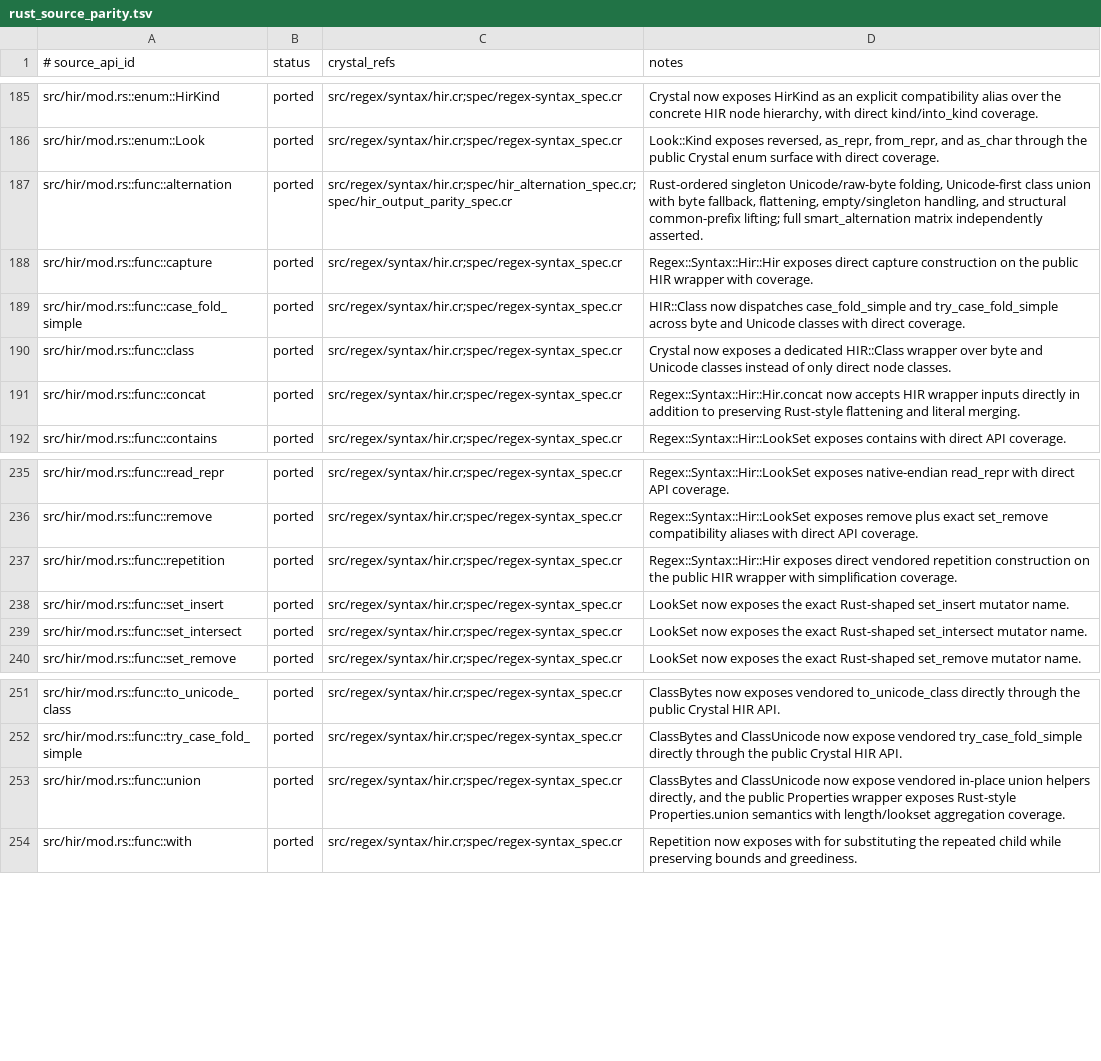
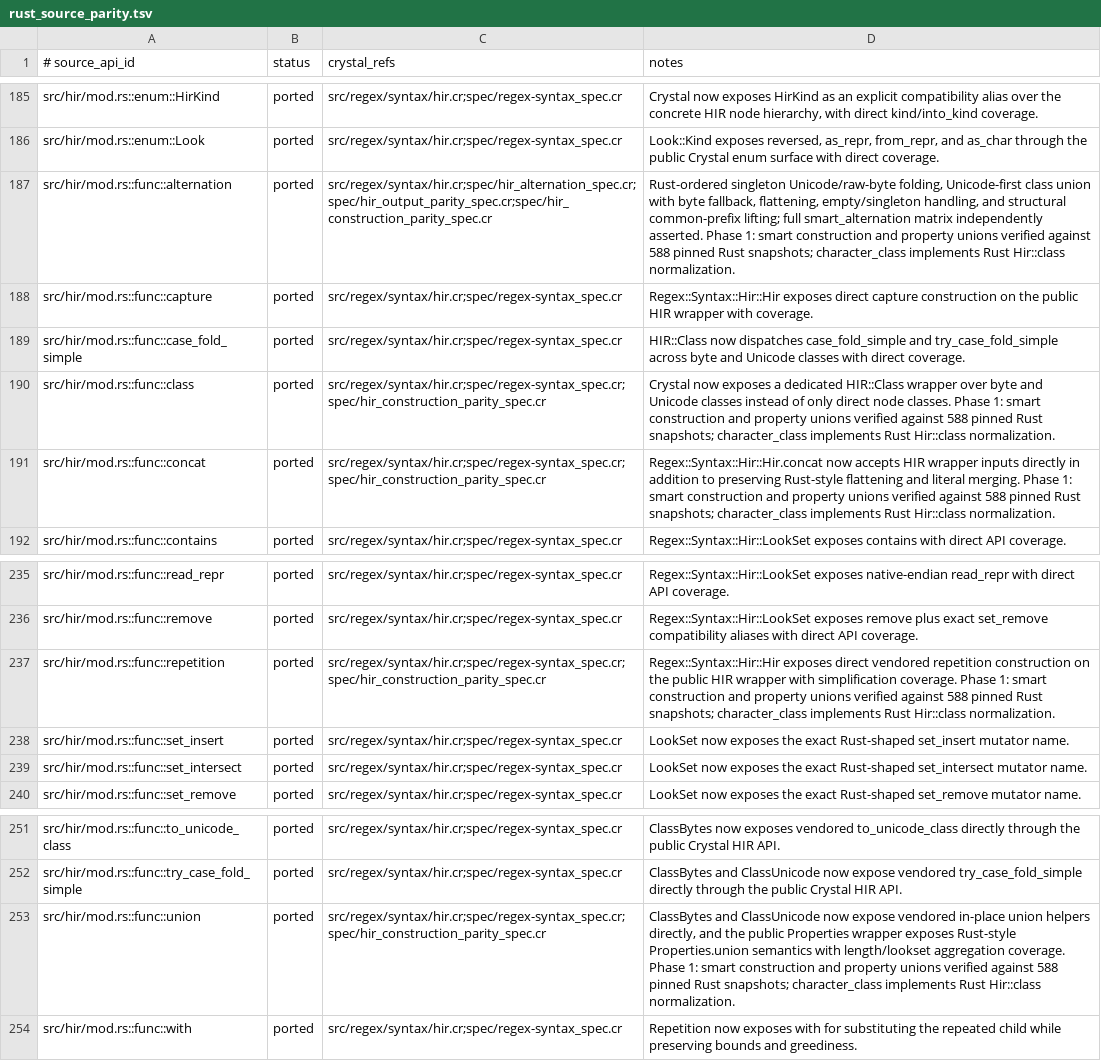
Before and after one commit to dsisnero/regex-syntax, a TSV file: plans/inventory/rust_source_parity.tsv, drawn as a sheet; only a part is shown, gaps mark what is left out.

Commit message:
fix: complete HIR construction and translator runtime parity

```diff
--- a/plans/inventory/rust_source_parity.tsv
+++ b/plans/inventory/rust_source_parity.tsv
@@ -186,7 +186,7 @@ src/hir/mod.rs::enum::HirKind	ported	src/regex/syntax/hir.cr;spec/regex-syntax_s
 src/hir/mod.rs::enum::Look	ported	src/regex/syntax/hir.cr;spec/regex-syntax_spec.cr	Look::Kind exposes reversed, as_repr, from_repr, and as_char through the public Crystal enum surface with direct coverage.
-src/hir/mod.rs::func::alternation	ported	src/regex/syntax/hir.cr;spec/hir_alternation_spec.cr;spec/hir_output_parity_spec.cr	Rust-ordered singleton Unicode/raw-byte folding, Unicode-first class union with byte fallback, flattening, empty/singleton handling, and structural common-prefix lifting; full smart_alternation matrix independently asserted.
+src/hir/mod.rs::func::alternation	ported	src/regex/syntax/hir.cr;spec/hir_alternation_spec.cr;spec/hir_output_parity_spec.cr;spec/hir_construction_parity_spec.cr	Rust-ordered singleton Unicode/raw-byte folding, Unicode-first class union with byte fallback, flattening, empty/singleton handling, and structural common-prefix lifting; full smart_alternation matrix independently asserted. Phase 1: smart construction and property unions verified against 588 pinned Rust snapshots; character_class implements Rust Hir::class normalization.
 src/hir/mod.rs::func::capture	ported	src/regex/syntax/hir.cr;spec/regex-syntax_spec.cr	Regex::Syntax::Hir::Hir exposes direct capture construction on the public HIR wrapper with coverage.
 src/hir/mod.rs::func::case_fold_simple	ported	src/regex/syntax/hir.cr;spec/regex-syntax_spec.cr	HIR::Class now dispatches case_fold_simple and try_case_fold_simple across byte and Unicode classes with direct coverage.
-src/hir/mod.rs::func::class	ported	src/regex/syntax/hir.cr;spec/regex-syntax_spec.cr	Crystal now exposes a dedicated HIR::Class wrapper over byte and Unicode classes instead of only direct node classes.
-src/hir/mod.rs::func::concat	ported	src/regex/syntax/hir.cr;spec/regex-syntax_spec.cr	Regex::Syntax::Hir::Hir.concat now accepts HIR wrapper inputs directly in addition to preserving Rust-style flattening and literal merging.
+src/hir/mod.rs::func::class	ported	src/regex/syntax/hir.cr;spec/regex-syntax_spec.cr;spec/hir_construction_parity_spec.cr	Crystal now exposes a dedicated HIR::Class wrapper over byte and Unicode classes instead of only direct node classes. Phase 1: smart construction and property unions verified against 588 pinned Rust snapshots; character_class implements Rust Hir::class normalization.
+src/hir/mod.rs::func::concat	ported	src/regex/syntax/hir.cr;spec/regex-syntax_spec.cr;spec/hir_construction_parity_spec.cr	Regex::Syntax::Hir::Hir.concat now accepts HIR wrapper inputs directly in addition to preserving Rust-style flattening and literal merging. Phase 1: smart construction and property unions verified against 588 pinned Rust snapshots; character_class implements Rust Hir::class normalization.
 src/hir/mod.rs::func::contains	ported	src/regex/syntax/hir.cr;spec/regex-syntax_spec.cr	Regex::Syntax::Hir::LookSet exposes contains with direct API coverage.
@@ -236,3 +236,3 @@ src/hir/mod.rs::func::read_repr	ported	src/regex/syntax/hir.cr;spec/regex-syntax
 src/hir/mod.rs::func::remove	ported	src/regex/syntax/hir.cr;spec/regex-syntax_spec.cr	Regex::Syntax::Hir::LookSet exposes remove plus exact set_remove compatibility aliases with direct API coverage.
-src/hir/mod.rs::func::repetition	ported	src/regex/syntax/hir.cr;spec/regex-syntax_spec.cr	Regex::Syntax::Hir::Hir exposes direct vendored repetition construction on the public HIR wrapper with simplification coverage.
+src/hir/mod.rs::func::repetition	ported	src/regex/syntax/hir.cr;spec/regex-syntax_spec.cr;spec/hir_construction_parity_spec.cr	Regex::Syntax::Hir::Hir exposes direct vendored repetition construction on the public HIR wrapper with simplification coverage. Phase 1: smart construction and property unions verified against 588 pinned Rust snapshots; character_class implements Rust Hir::class normalization.
 src/hir/mod.rs::func::set_insert	ported	src/regex/syntax/hir.cr;spec/regex-syntax_spec.cr	LookSet now exposes the exact Rust-shaped set_insert mutator name.
@@ -252,3 +252,3 @@ src/hir/mod.rs::func::to_unicode_class	ported	src/regex/syntax/hir.cr;spec/regex
 src/hir/mod.rs::func::try_case_fold_simple	ported	src/regex/syntax/hir.cr;spec/regex-syntax_spec.cr	ClassBytes and ClassUnicode now expose vendored try_case_fold_simple directly through the public Crystal HIR API.
-src/hir/mod.rs::func::union	ported	src/regex/syntax/hir.cr;spec/regex-syntax_spec.cr	ClassBytes and ClassUnicode now expose vendored in-place union helpers directly, and the public Properties wrapper exposes Rust-style Properties.union semantics with length/lookset aggregation coverage.
+src/hir/mod.rs::func::union	ported	src/regex/syntax/hir.cr;spec/regex-syntax_spec.cr;spec/hir_construction_parity_spec.cr	ClassBytes and ClassUnicode now expose vendored in-place union helpers directly, and the public Properties wrapper exposes Rust-style Properties.union semantics with length/lookset aggregation coverage. Phase 1: smart construction and property unions verified against 588 pinned Rust snapshots; character_class implements Rust Hir::class normalization.
 src/hir/mod.rs::func::with	ported	src/regex/syntax/hir.cr;spec/regex-syntax_spec.cr	Repetition now exposes with for substituting the repeated child while preserving bounds and greediness.
```
Also changed, not shown: 20 other files.
